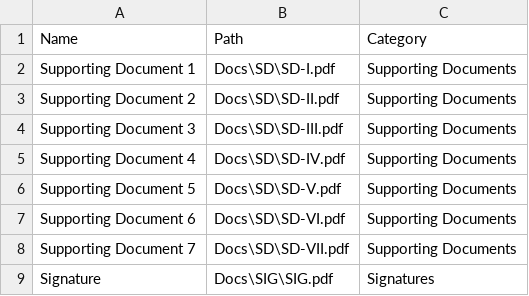
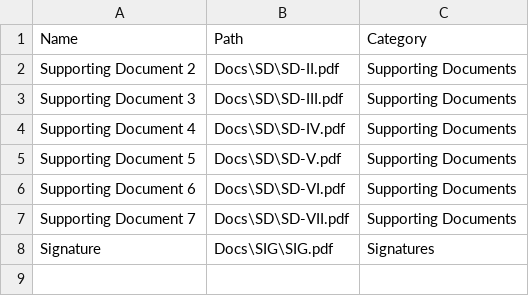
Before and after one commit to cjslatz/Interview, a CSV file: DocumentManager/DocumentManager/Docs/Documents.csv, drawn as a sheet.

```diff
--- a/DocumentManager/DocumentManager/Docs/Documents.csv
+++ b/DocumentManager/DocumentManager/Docs/Documents.csv
@@ -1,3 +1,2 @@
 Name,Path,Category
-Supporting Document 1,Docs\SD\SD-I.pdf,Supporting Documents
 Supporting Document 2,Docs\SD\SD-II.pdf,Supporting Documents
```
Also changed, not shown: 5 other files.
